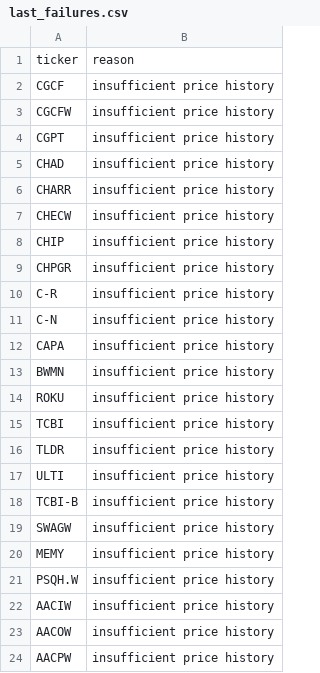
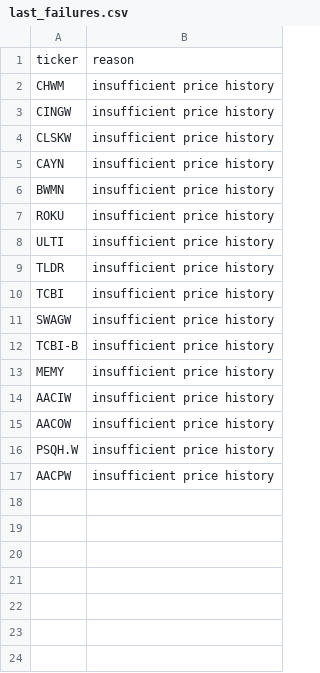
Before and after one commit to knk4304-droid/my-stock-quant, a CSV file: market_scan_data/last_failures.csv, drawn as a sheet.

```diff
--- a/market_scan_data/last_failures.csv
+++ b/market_scan_data/last_failures.csv
@@ -1,24 +1,17 @@
 ticker,reason
-CGCF,insufficient price history
-CGCFW,insufficient price history
-CGPT,insufficient price history
-CHAD,insufficient price history
-CHARR,insufficient price history
-CHECW,insufficient price history
-CHIP,insufficient price history
-CHPGR,insufficient price history
-C-R,insufficient price history
-C-N,insufficient price history
-CAPA,insufficient price history
+CHWM,insufficient price history
+CINGW,insufficient price history
+CLSKW,insufficient price history
+CAYN,insufficient price history
 BWMN,insufficient price history
 ROKU,insufficient price history
+ULTI,insufficient price history
+TLDR,insufficient price history
 TCBI,insufficient price history
-TLDR,insufficient price history
-ULTI,insufficient price history
+SWAGW,insufficient price history
 TCBI-B,insufficient price history
-SWAGW,insufficient price history
 MEMY,insufficient price history
-PSQH.W,insufficient price history
 AACIW,insufficient price history
 AACOW,insufficient price history
+PSQH.W,insufficient price history
 AACPW,insufficient price history
```
Also changed, not shown: market_scan_data/recommendation_history.csv, 5 other files.
